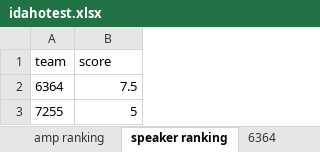
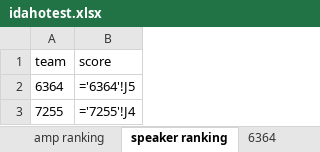
Before and after one commit to Elly436/frc_scouting_app, an Excel workbook: qrDecoder/idahotest.xlsx, sheet speaker ranking, drawn as a sheet; values as stored, in another font and other column widths than the file's, no borders; formulas without a stored value are shown as written; the diff names each change by its address in the sheet, - before the commit and + after, or states it on an @@ line.

```diff
--- a/qrDecoder/idahotest.xlsx (sheet speaker ranking)
+++ b/qrDecoder/idahotest.xlsx (sheet speaker ranking)
-B2 (score): 7.5
+B2 (score): ='6364'!J5
-B3 (score): 5
+B3 (score): ='7255'!J4
```
Also changed, not shown: sheet 7255, sheet 6364, sheet personal score ranking, sheet amp ranking, 18 other files.
